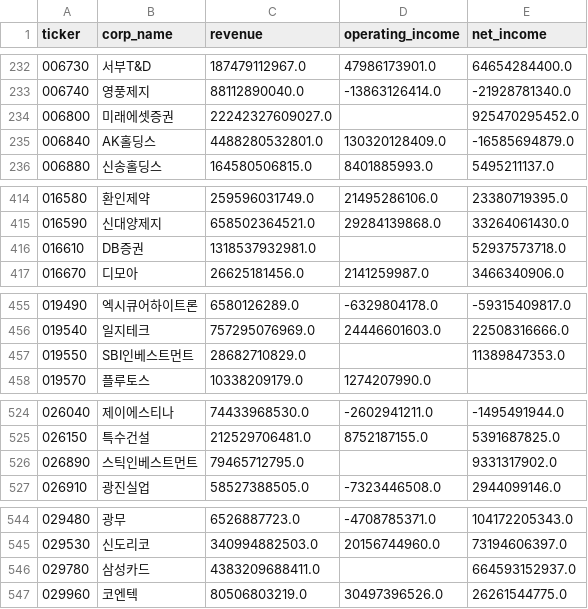
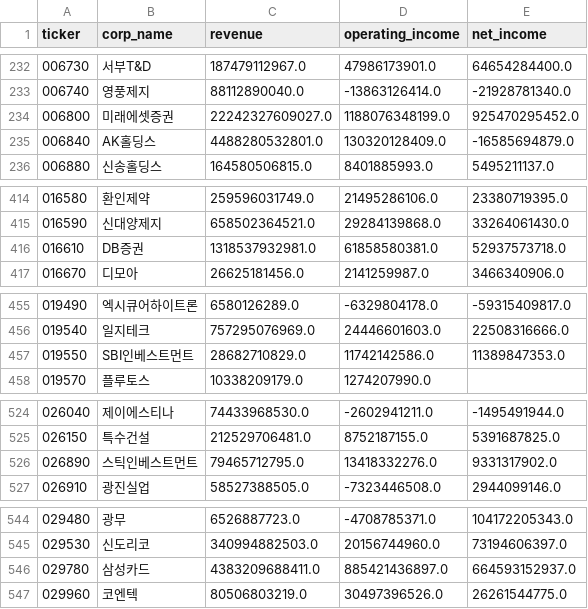
Before and after one commit to Seohee9837/project_1, a CSV file: hotstock-backend/data/collect_finance.csv, drawn as a sheet; only a part is shown, gaps mark what is left out; the diff covers the shown part only.

```diff
--- a/hotstock-backend/data/collect_finance.csv
+++ b/hotstock-backend/data/collect_finance.csv
@@ -233,3 +233,3 @@ ticker,corp_name,revenue,operating_income,net_income
 006740,영풍제지,88112890040.0,-13863126414.0,-21928781340.0
-006800,미래에셋증권,22242327609027.0,,925470295452.0
+006800,미래에셋증권,22242327609027.0,1188076348199.0,925470295452.0
 006840,AK홀딩스,4488280532801.0,130320128409.0,-16585694879.0
@@ -415,3 +415,3 @@ ticker,corp_name,revenue,operating_income,net_income
 016590,신대양제지,658502364521.0,29284139868.0,33264061430.0
-016610,DB증권,1318537932981.0,,52937573718.0
+016610,DB증권,1318537932981.0,61858580381.0,52937573718.0
 016670,디모아,26625181456.0,2141259987.0,3466340906.0
@@ -456,3 +456,3 @@ ticker,corp_name,revenue,operating_income,net_income
 019540,일지테크,757295076969.0,24446601603.0,22508316666.0
-019550,SBI인베스트먼트,28682710829.0,,11389847353.0
+019550,SBI인베스트먼트,28682710829.0,11742142586.0,11389847353.0
 019570,플루토스,10338209179.0,1274207990.0,
@@ -525,3 +525,3 @@ ticker,corp_name,revenue,operating_income,net_income
 026150,특수건설,212529706481.0,8752187155.0,5391687825.0
-026890,스틱인베스트먼트,79465712795.0,,9331317902.0
+026890,스틱인베스트먼트,79465712795.0,13418332276.0,9331317902.0
 026910,광진실업,58527388505.0,-7323446508.0,2944099146.0
@@ -545,3 +545,3 @@ ticker,corp_name,revenue,operating_income,net_income
 029530,신도리코,340994882503.0,20156744960.0,73194606397.0
-029780,삼성카드,4383209688411.0,,664593152937.0
+029780,삼성카드,4383209688411.0,885421436897.0,664593152937.0
 029960,코엔텍,80506803219.0,30497396526.0,26261544775.0
```
Also changed, not shown: 24 edited cells elsewhere in this file.
